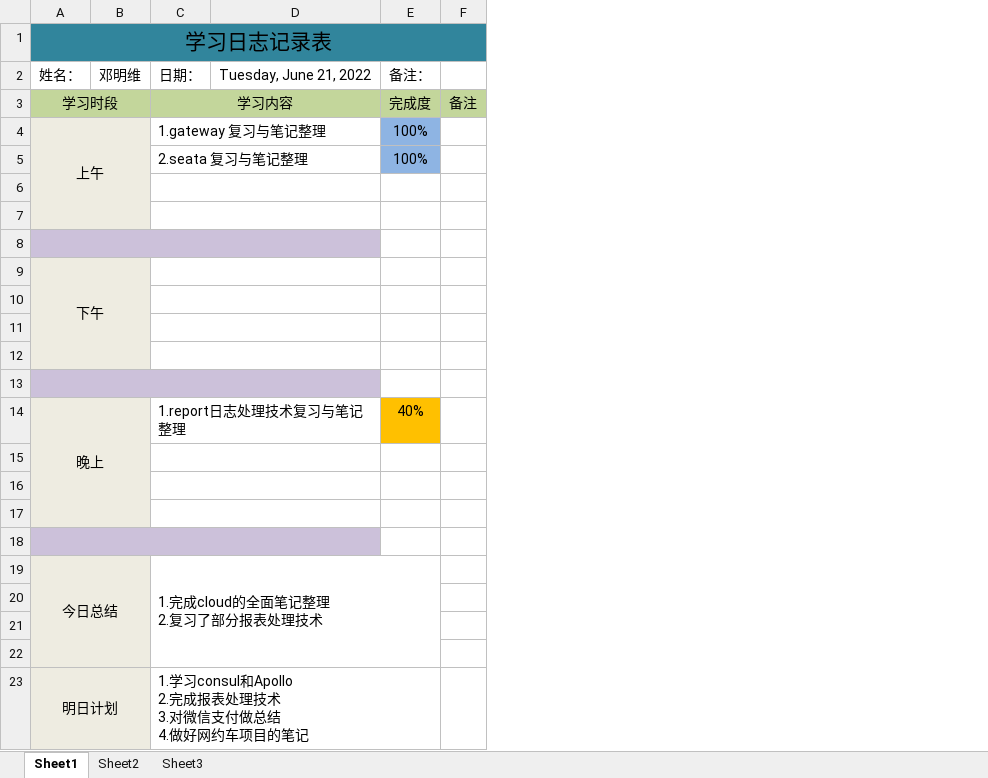
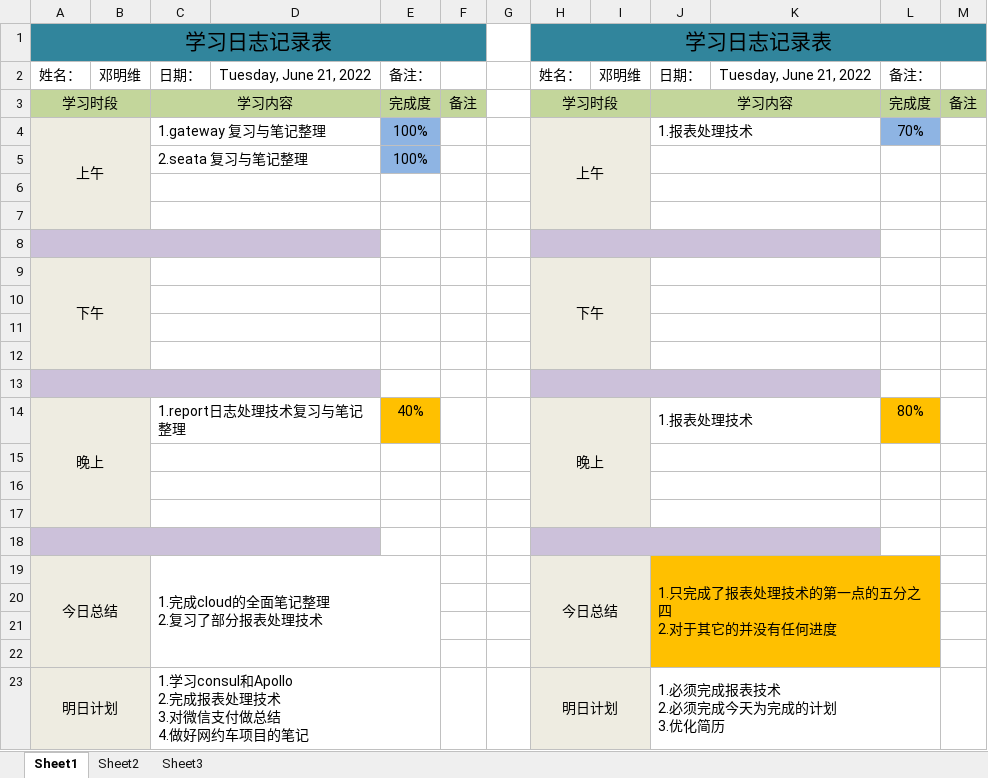
Before and after one commit to DMW37/study-rizhi, an Excel workbook: 学习日志.xlsx, sheet Sheet1, drawn as a sheet; values as stored, in another font and other column widths than the file's, no borders; ↵ is a line break in a cell; the diff names each change by its address in the sheet, - before the commit and + after, or states it on an @@ line.

Commit message:
第二次提交

```diff
--- a/学习日志.xlsx (sheet Sheet1)
+++ b/学习日志.xlsx (sheet Sheet1)
+column G, empty
+column H, rows 1-23: 学习日志记录表 | 姓名： | 学习时段 | 上午 |  |  |  |  | 下午 |  |  |  |  | 晚上 |  |  |  |  | 今日总结 |  |  |  | 明日计划
+column I, row 2: 邓明维
+column J, rows 2-23: 日期： | 学习内容 | 1.报表处理技术 |  |  |  |  |  |  |  |  |  | 1.报表处理技术 |  |  |  |  | 1.只完成了报表处理技术的第一点的五分之四 ↵ 2.对于其它的并没有任何进度 |  |  |  | 1.必须完成报表技术 ↵ 2.必须完成今天为完成的计划 ↵ 3.优化简历
+column K, row 2: Tuesday, June 21, 2022
+column L, rows 2-14: 备注： | 完成度 | 70% |  |  |  |  |  |  |  |  |  | 80%
+column M, row 3: 备注
```
